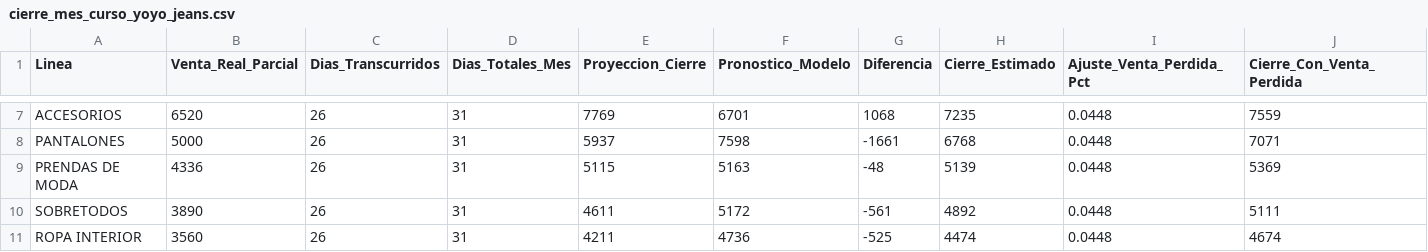
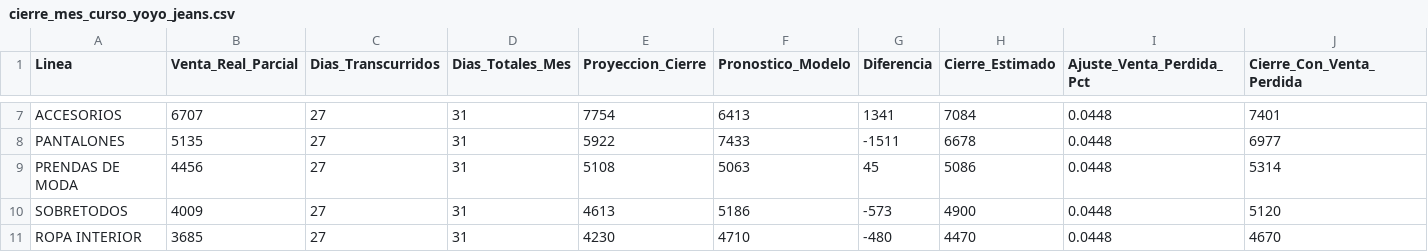
Before and after one commit to CamiloRa98/stopjeans-pronostico, a CSV file: data/cierre_mes_curso_yoyo_jeans.csv, drawn as a sheet; only a part is shown, gaps mark what is left out; the diff covers the shown part only; the diff names each change by its address in the sheet, - before the commit and + after, or states it on an @@ line.

```diff
--- a/data/cierre_mes_curso_yoyo_jeans.csv
+++ b/data/cierre_mes_curso_yoyo_jeans.csv
-B7 (Venta_Real_Parcial): 6520
+B7 (Venta_Real_Parcial): 6707
-C7:C11 (Dias_Transcurridos): 26
+C7:C11 (Dias_Transcurridos): 27
-E7 (Proyeccion_Cierre): 7769
+E7 (Proyeccion_Cierre): 7754
-F7 (Pronostico_Modelo): 6701
+F7 (Pronostico_Modelo): 6413
-G7 (Diferencia): 1068
+G7 (Diferencia): 1341
-H7 (Cierre_Estimado): 7235
+H7 (Cierre_Estimado): 7084
-J7 (Cierre_Con_Venta_Perdida): 7559
+J7 (Cierre_Con_Venta_Perdida): 7401
-B8 (Venta_Real_Parcial): 5000
+B8 (Venta_Real_Parcial): 5135
-E8 (Proyeccion_Cierre): 5937
+E8 (Proyeccion_Cierre): 5922
-F8 (Pronostico_Modelo): 7598
+F8 (Pronostico_Modelo): 7433
-G8 (Diferencia): -1661
+G8 (Diferencia): -1511
-H8 (Cierre_Estimado): 6768
+H8 (Cierre_Estimado): 6678
-J8 (Cierre_Con_Venta_Perdida): 7071
+J8 (Cierre_Con_Venta_Perdida): 6977
-B9 (Venta_Real_Parcial): 4336
+B9 (Venta_Real_Parcial): 4456
-E9 (Proyeccion_Cierre): 5115
+E9 (Proyeccion_Cierre): 5108
-F9 (Pronostico_Modelo): 5163
+F9 (Pronostico_Modelo): 5063
-G9 (Diferencia): -48
+G9 (Diferencia): 45
-H9 (Cierre_Estimado): 5139
+H9 (Cierre_Estimado): 5086
-J9 (Cierre_Con_Venta_Perdida): 5369
+J9 (Cierre_Con_Venta_Perdida): 5314
-B10 (Venta_Real_Parcial): 3890
+B10 (Venta_Real_Parcial): 4009
-E10 (Proyeccion_Cierre): 4611
+E10 (Proyeccion_Cierre): 4613
-F10 (Pronostico_Modelo): 5172
+F10 (Pronostico_Modelo): 5186
-G10 (Diferencia): -561
+G10 (Diferencia): -573
-H10 (Cierre_Estimado): 4892
+H10 (Cierre_Estimado): 4900
-J10 (Cierre_Con_Venta_Perdida): 5111
+J10 (Cierre_Con_Venta_Perdida): 5120
-B11 (Venta_Real_Parcial): 3560
+B11 (Venta_Real_Parcial): 3685
-E11 (Proyeccion_Cierre): 4211
+E11 (Proyeccion_Cierre): 4230
-F11 (Pronostico_Modelo): 4736
+F11 (Pronostico_Modelo): 4710
-G11 (Diferencia): -525
+G11 (Diferencia): -480
-H11 (Cierre_Estimado): 4474
+H11 (Cierre_Estimado): 4470
-J11 (Cierre_Con_Venta_Perdida): 4674
+J11 (Cierre_Con_Venta_Perdida): 4670
```
Also changed, not shown: 69 edited cells elsewhere in this file, data/Ventas_linea_stopjeans.csv, data/Ventas_linea_yoyojeans.csv, 3 other files.
